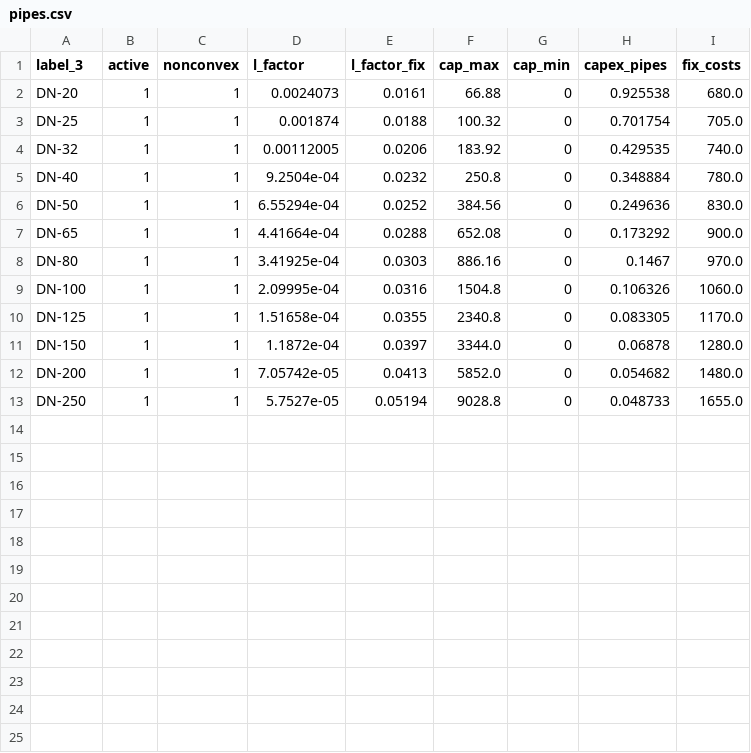
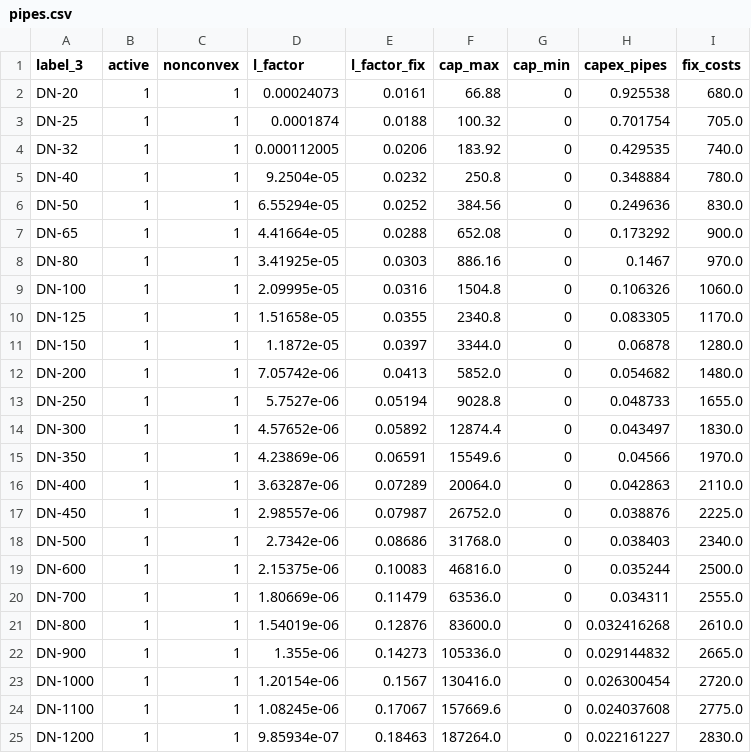
Before and after one commit to acprakthse/Project2, a CSV file: Tutorial/2_inputs/2_step_invest_data/network/pipes.csv, drawn as a sheet.

```diff
--- a/Tutorial/2_inputs/2_step_invest_data/network/pipes.csv
+++ b/Tutorial/2_inputs/2_step_invest_data/network/pipes.csv
@@ -1,13 +1,25 @@
 label_3,active,nonconvex,l_factor,l_factor_fix,cap_max,cap_min,capex_pipes,fix_costs
-DN-20,1,1,0.0024073,0.0161,66.88,0,0.925538,680.0
-DN-25,1,1,0.001874,0.0188,100.32,0,0.701754,705.0
-DN-32,1,1,0.00112005,0.0206,183.92,0,0.429535,740.0
-DN-40,1,1,9.2504e-04,0.0232,250.8,0,0.348884,780.0
-DN-50,1,1,6.55294e-04,0.0252,384.56,0,0.249636,830.0
-DN-65,1,1,4.41664e-04,0.0288,652.08,0,0.173292,900.0
-DN-80,1,1,3.41925e-04,0.0303,886.16,0,0.1467,970.0
-DN-100,1,1,2.09995e-04,0.0316,1504.8,0,0.106326,1060.0
-DN-125,1,1,1.51658e-04,0.0355,2340.8,0,0.083305,1170.0
-DN-150,1,1,1.1872e-04,0.0397,3344.0,0,0.06878,1280.0
-DN-200,1,1,7.05742e-05,0.0413,5852.0,0,0.054682,1480.0
-DN-250,1,1,5.7527e-05,0.05194,9028.8,0,0.048733,1655.0
+DN-20,1,1,0.00024073,0.0161,66.88,0,0.925538,680.0
+DN-25,1,1,0.0001874,0.0188,100.32,0,0.701754,705.0
+DN-32,1,1,0.000112005,0.0206,183.92,0,0.429535,740.0
+DN-40,1,1,9.2504e-05,0.0232,250.8,0,0.348884,780.0
+DN-50,1,1,6.55294e-05,0.0252,384.56,0,0.249636,830.0
+DN-65,1,1,4.41664e-05,0.0288,652.08,0,0.173292,900.0
+DN-80,1,1,3.41925e-05,0.0303,886.16,0,0.1467,970.0
+DN-100,1,1,2.09995e-05,0.0316,1504.8,0,0.106326,1060.0
+DN-125,1,1,1.51658e-05,0.0355,2340.8,0,0.083305,1170.0
+DN-150,1,1,1.1872e-05,0.0397,3344.0,0,0.06878,1280.0
+DN-200,1,1,7.05742e-06,0.0413,5852.0,0,0.054682,1480.0
+DN-250,1,1,5.7527e-06,0.05194,9028.8,0,0.048733,1655.0
+DN-300,1,1,4.57652e-06,0.05892,12874.4,0,0.043497,1830.0
+DN-350,1,1,4.23869e-06,0.06591,15549.6,0,0.04566,1970.0
+DN-400,1,1,3.63287e-06,0.07289,20064.0,0,0.042863,2110.0
+DN-450,1,1,2.98557e-06,0.07987,26752.0,0,0.038876,2225.0
+DN-500,1,1,2.7342e-06,0.08686,31768.0,0,0.038403,2340.0
+DN-600,1,1,2.15375e-06,0.10083,46816.0,0,0.035244,2500.0
+DN-700,1,1,1.80669e-06,0.11479,63536.0,0,0.034311,2555.0
+DN-800,1,1,1.54019e-06,0.12876,83600.0,0,0.032416268,2610.0
+DN-900,1,1,1.355e-06,0.14273,105336.0,0,0.029144832,2665.0
+DN-1000,1,1,1.20154e-06,0.1567,130416.0,0,0.026300454,2720.0
+DN-1100,1,1,1.08245e-06,0.17067,157669.6,0,0.024037608,2775.0
+DN-1200,1,1,9.85934e-07,0.18463,187264.0,0,0.022161227,2830.0
```
Also changed, not shown: Tutorial/3_outputs/DHNx_step2_result.csv, 22 other files.
